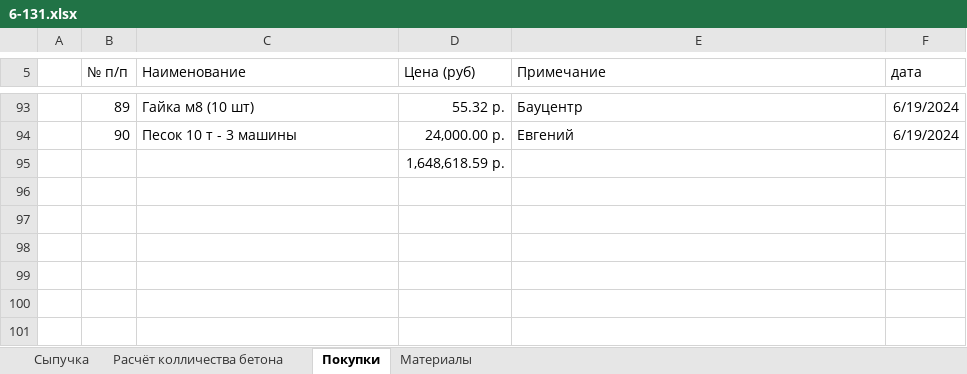
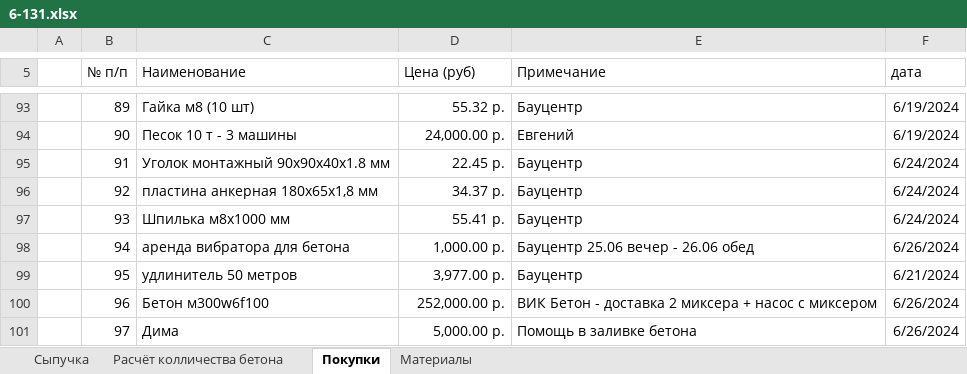
Before and after one commit to zip1982b/my_home, an Excel workbook: 6-131.xlsx, sheet Покупки, drawn as a sheet; only a part is shown, gaps mark what is left out; values as stored, in another font and other column widths than the file's, no borders; table styles not drawn; removed rows and columns are numbered as before the commit, all else as after; the diff names each change by its address in the sheet, - before the commit and + after, or states it on an @@ line.

Commit message:
добавил в покупки - заливка бетона

```diff
--- a/6-131.xlsx (sheet Покупки)
+++ b/6-131.xlsx (sheet Покупки)
-row 95:  |  |  | 1,648,618.59 р.
+row 95:  | 91 | Уголок монтажный 90х90х40х1.8 мм | 22.45 р. | Бауцентр | 6/24/2024
+row 96:  | 92 | пластина анкерная 180х65х1,8 мм | 34.37 р. | Бауцентр | 6/24/2024
+row 97:  | 93 | Шпилька м8х1000 мм | 55.41 р. | Бауцентр | 6/24/2024
+row 98:  | 94 | аренда вибратора для бетона | 1,000.00 р. | Бауцентр 25.06 вечер - 26.06 обед | 6/26/2024
+row 99:  | 95 | удлинитель 50 метров | 3,977.00 р. | Бауцентр | 6/21/2024
+row 100:  | 96 | Бетон м300w6f100 | 252,000.00 р. | ВИК Бетон - доставка 2 миксера + насос с миксером | 6/26/2024
+row 101:  | 97 | Дима | 5,000.00 р. | Помощь в заливке бетона | 6/26/2024
```
